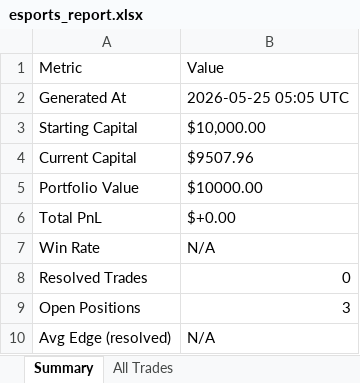
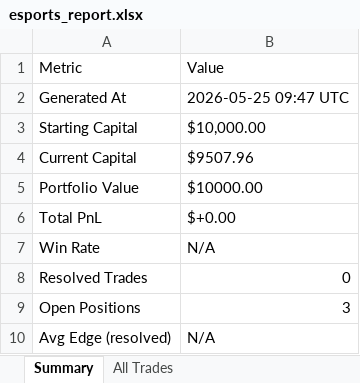
Before and after one commit to shusteron/polyBotEsports, an Excel workbook: exports/esports_report.xlsx, sheet Summary, drawn as a sheet; values as stored, in another font and other column widths than the file's, no borders; the diff names each change by its address in the sheet, - before the commit and + after, or states it on an @@ line.

Commit message:
auto: scan 2026-05-25 09:47 UTC

```diff
--- a/exports/esports_report.xlsx (sheet Summary)
+++ b/exports/esports_report.xlsx (sheet Summary)
-B2: 2026-05-25 05:05 UTC
+B2: 2026-05-25 09:47 UTC
```
